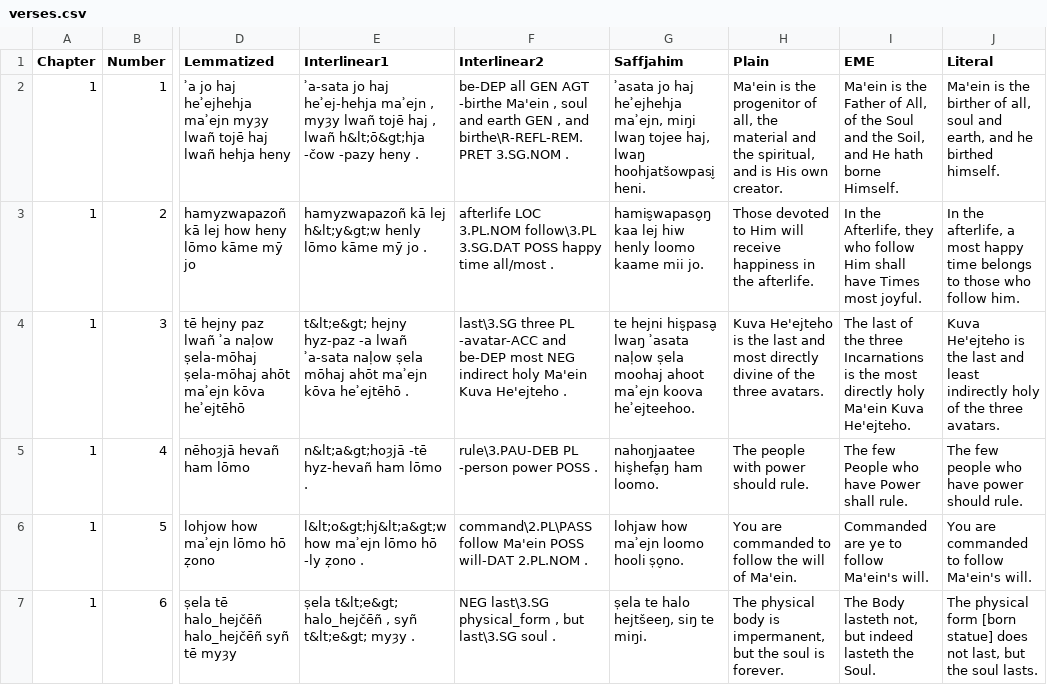
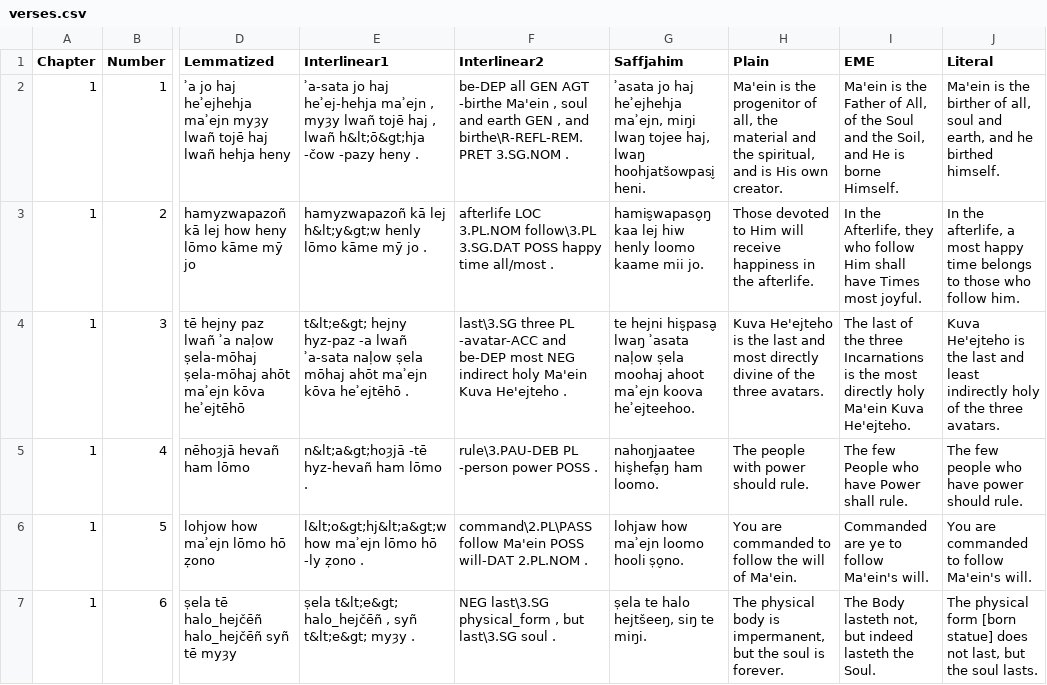
Before and after one commit to GiggyMantis/giggymantis.github.io, a CSV file: Dogha/Voslhemow_Resources/verses.csv, drawn as a sheet; only a part is shown, gaps mark what is left out; the diff names each change by its address in the sheet, - before the commit and + after, or states it on an @@ line.

Commit message:
EME grammar issue

```diff
--- a/Dogha/Voslhemow_Resources/verses.csv
+++ b/Dogha/Voslhemow_Resources/verses.csv
-I2 (EME): …and He hath borne Himself.
+I2 (EME): …and He is borne Himself.
```
